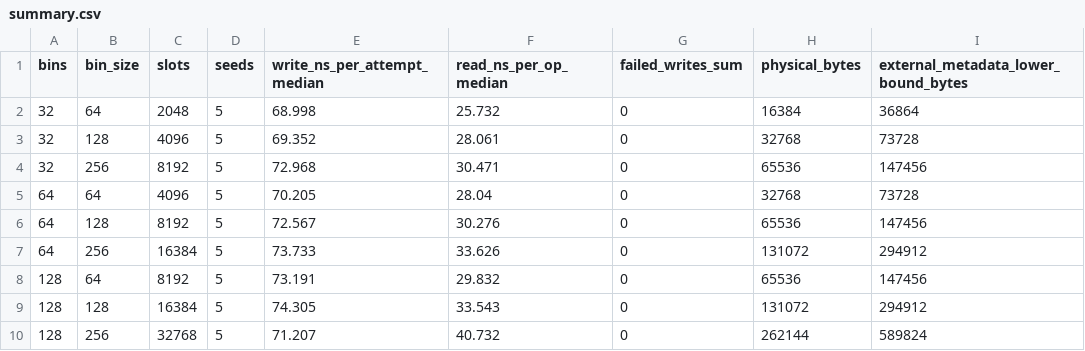
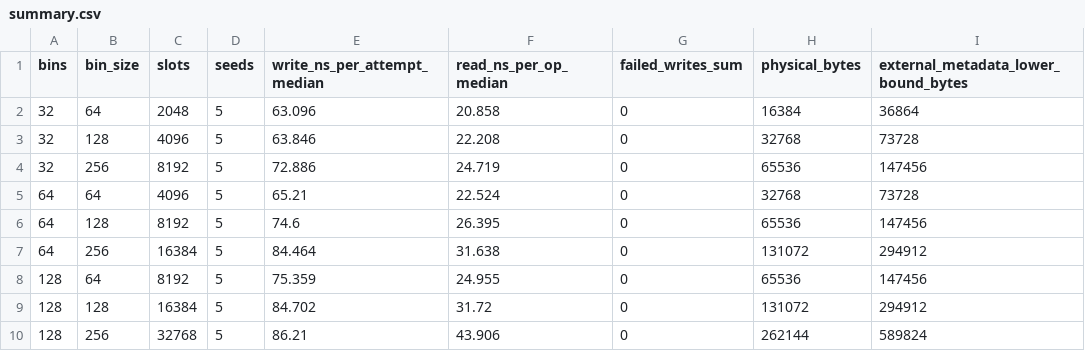
Before and after one commit to ZJY-HSBL/HashFrontier, a CSV file: results/stoc25-partner-section3/summary.csv, drawn as a sheet.

```diff
--- a/results/stoc25-partner-section3/summary.csv
+++ b/results/stoc25-partner-section3/summary.csv
@@ -1,10 +1,10 @@
 bins,bin_size,slots,seeds,write_ns_per_attempt_median,read_ns_per_op_median,failed_writes_sum,physical_bytes,external_metadata_lower_bound_bytes
-32,64,2048,5,68.998,25.732,0,16384,36864
-32,128,4096,5,69.352,28.061,0,32768,73728
-32,256,8192,5,72.968,30.471,0,65536,147456
-64,64,4096,5,70.205,28.04,0,32768,73728
-64,128,8192,5,72.567,30.276,0,65536,147456
-64,256,16384,5,73.733,33.626,0,131072,294912
-128,64,8192,5,73.191,29.832,0,65536,147456
-128,128,16384,5,74.305,33.543,0,131072,294912
-128,256,32768,5,71.207,40.732,0,262144,589824
+32,64,2048,5,63.096,20.858,0,16384,36864
+32,128,4096,5,63.846,22.208,0,32768,73728
+32,256,8192,5,72.886,24.719,0,65536,147456
+64,64,4096,5,65.21,22.524,0,32768,73728
+64,128,8192,5,74.6,26.395,0,65536,147456
+64,256,16384,5,84.464,31.638,0,131072,294912
+128,64,8192,5,75.359,24.955,0,65536,147456
+128,128,16384,5,84.702,31.72,0,131072,294912
+128,256,32768,5,86.21,43.906,0,262144,589824
```
Also changed, not shown: results/stoc25-partner-section3/raw.csv, 6 other files.
